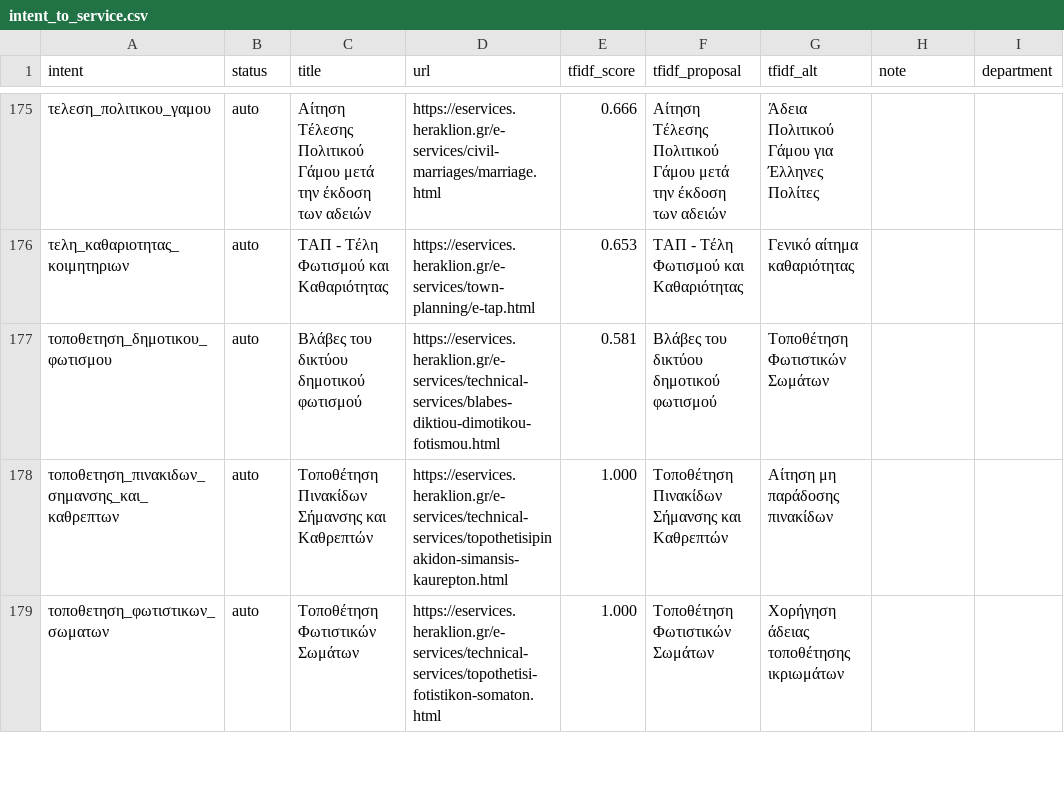
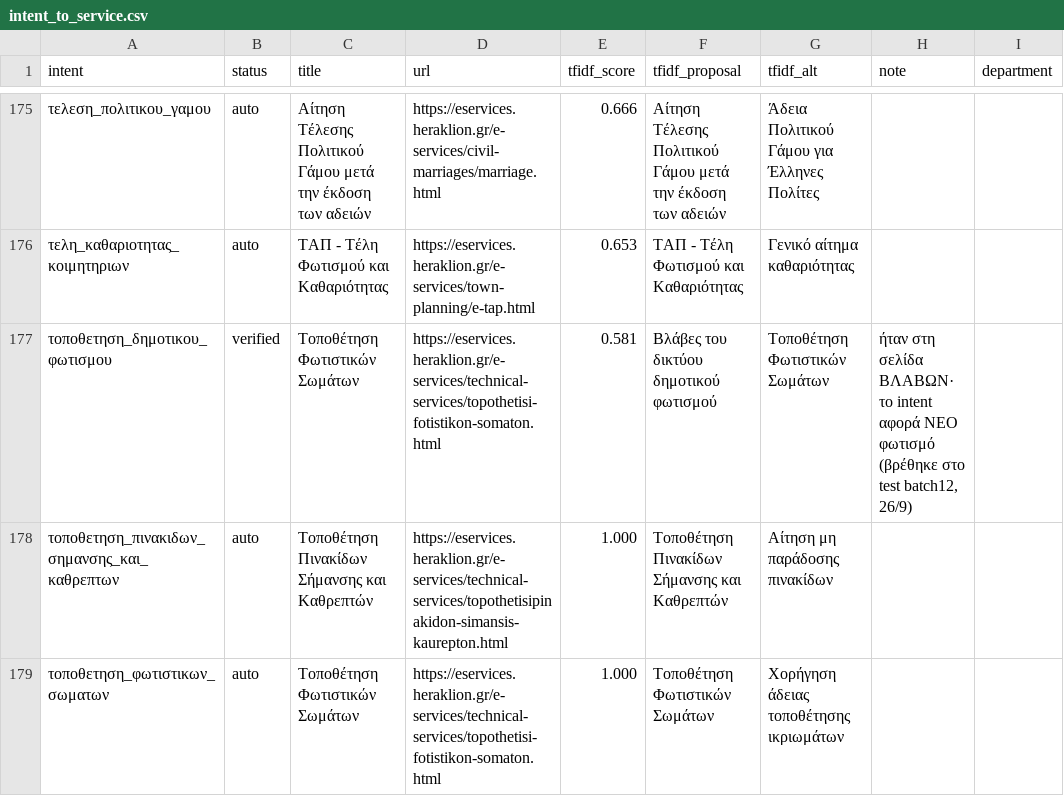
Before and after one commit to ToniAiv/ChatBot, a CSV file: mappings/intent_to_service.csv, drawn as a sheet; only a part is shown, gaps mark what is left out.

```diff
--- a/mappings/intent_to_service.csv
+++ b/mappings/intent_to_service.csv
@@ -176,3 +176,3 @@ intent,status,title,url,tfidf_score,tfidf_proposal,tfidf_alt,note,department
 τελη_καθαριοτητας_κοιμητηριων,auto,ΤΑΠ - Τέλη Φωτισμού και Καθαριότητας,https://eservices.heraklion.gr/e-services/town-planning/e-tap.html,0.653,ΤΑΠ - Τέλη Φωτισμού και Καθαριότητας,Γενικό αίτημα καθαριότητας,,
-τοποθετηση_δημοτικου_φωτισμου,auto,Βλάβες του δικτύου δημοτικού φωτισμού,https://eservices.heraklion.gr/e-services/technical-services/blabes-diktiou-dimotikou-fotismou.html,0.581,Βλάβες του δικτύου δημοτικού φωτισμού,Τοποθέτηση Φωτιστικών Σωμάτων,,
+τοποθετηση_δημοτικου_φωτισμου,verified,Τοποθέτηση Φωτιστικών Σωμάτων,https://eservices.heraklion.gr/e-services/technical-services/topothetisi-fotistikon-somaton.html,0.581,Βλάβες του δικτύου δημοτικού φωτισμού,Τοποθέτηση Φωτιστικών Σωμάτων,"ήταν στη σελίδα ΒΛΑΒΩΝ· το intent αφορά ΝΕΟ φωτισμό (βρέθηκε στο test batch12, 26/9)",
 τοποθετηση_πινακιδων_σημανσης_και_καθρεπτων,auto,Τοποθέτηση Πινακίδων Σήμανσης και Καθρεπτών,https://eservices.heraklion.gr/e-services/technical-services/topothetisipinakidon-simansis-kaurepton.html,1.000,Τοποθέτηση Πινακίδων Σήμανσης και Καθρεπτών,Αίτηση μη παράδοσης πινακίδων,,
```
Also changed, not shown: 7 other files.
